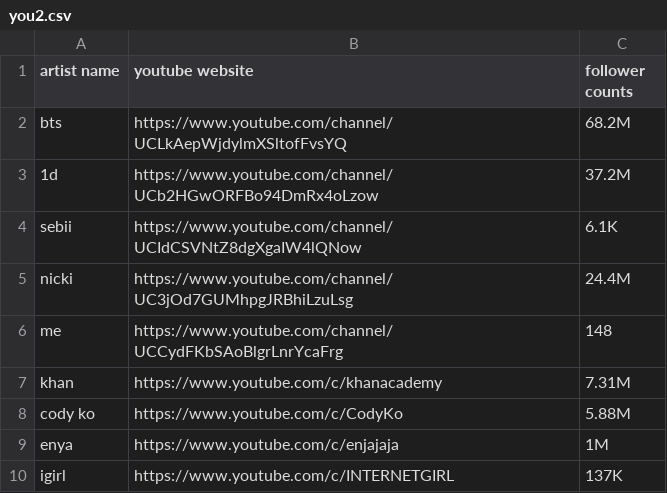
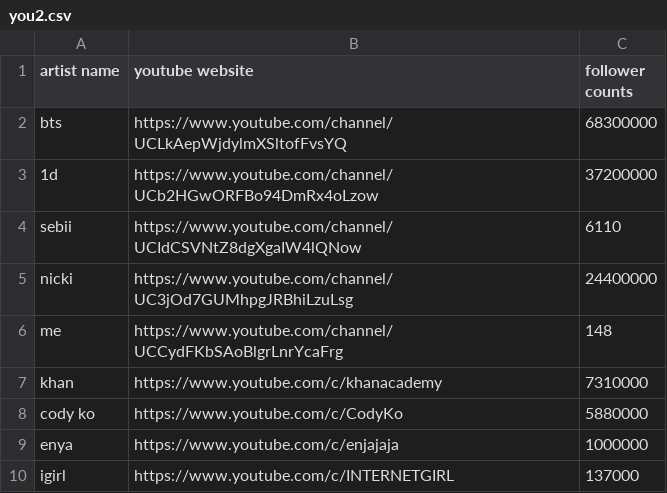
Before and after one commit to karne1098/pythonScripts, a CSV file: you2.csv, drawn as a sheet.

```diff
--- a/you2.csv
+++ b/you2.csv
@@ -1,10 +1,10 @@
 artist name,youtube website,follower counts
-bts,https://www.youtube.com/channel/UCLkAepWjdylmXSltofFvsYQ,68.2M
-1d,https://www.youtube.com/channel/UCb2HGwORFBo94DmRx4oLzow,37.2M
-sebii,https://www.youtube.com/channel/UCIdCSVNtZ8dgXgaIW4lQNow,6.1K
-nicki,https://www.youtube.com/channel/UC3jOd7GUMhpgJRBhiLzuLsg,24.4M
+bts,https://www.youtube.com/channel/UCLkAepWjdylmXSltofFvsYQ,68300000
+1d,https://www.youtube.com/channel/UCb2HGwORFBo94DmRx4oLzow,37200000
+sebii,https://www.youtube.com/channel/UCIdCSVNtZ8dgXgaIW4lQNow,6110
+nicki,https://www.youtube.com/channel/UC3jOd7GUMhpgJRBhiLzuLsg,24400000
 me,https://www.youtube.com/channel/UCCydFKbSAoBlgrLnrYcaFrg,148
-khan,https://www.youtube.com/c/khanacademy,7.31M
-cody ko,https://www.youtube.com/c/CodyKo,5.88M
-enya,https://www.youtube.com/c/enjajaja,1M
-igirl,https://www.youtube.com/c/INTERNETGIRL,137K
+khan,https://www.youtube.com/c/khanacademy,7310000
+cody ko,https://www.youtube.com/c/CodyKo,5880000
+enya,https://www.youtube.com/c/enjajaja,1000000
+igirl,https://www.youtube.com/c/INTERNETGIRL,137000
```
Also changed, not shown: 4 other files.
